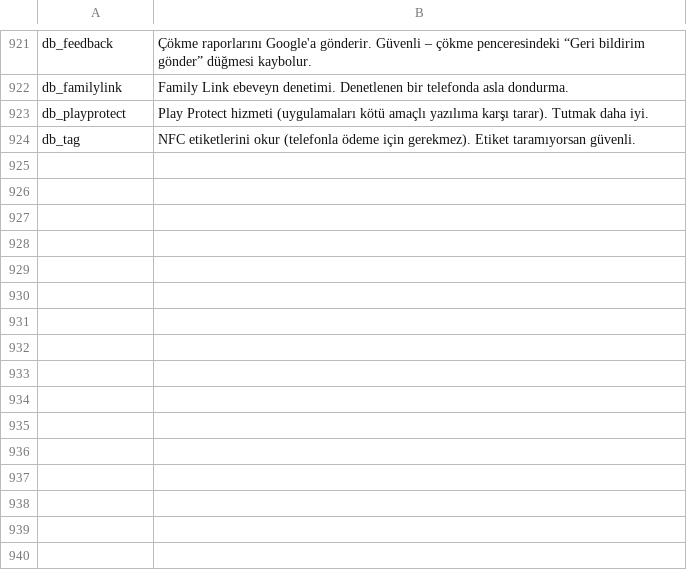
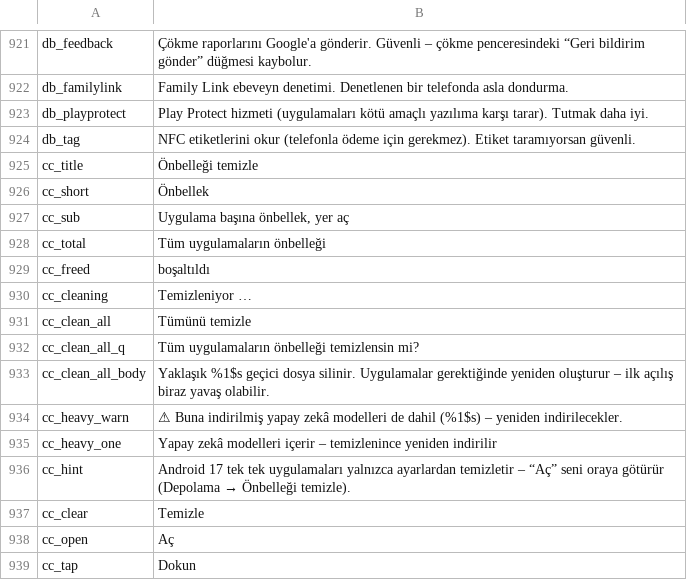
Before and after one commit to jackderganove-sudo/ShizuBox, a TSV file: tools/i18n/tr_tr.tsv, drawn as a sheet; only a part is shown, gaps mark what is left out.

```diff
--- a/tools/i18n/tr_tr.tsv
+++ b/tools/i18n/tr_tr.tsv
@@ -924 +924,16 @@ db_playprotect	Play Protect hizmeti (uygulamaları kötü amaçlı yazılıma ka
 db_tag	NFC etiketlerini okur (telefonla ödeme için gerekmez). Etiket taramıyorsan güvenli.
+cc_title	Önbelleği temizle
+cc_short	Önbellek
+cc_sub	Uygulama başına önbellek, yer aç
+cc_total	Tüm uygulamaların önbelleği
+cc_freed	boşaltıldı
+cc_cleaning	Temizleniyor …
+cc_clean_all	Tümünü temizle
+cc_clean_all_q	Tüm uygulamaların önbelleği temizlensin mi?
+cc_clean_all_body	Yaklaşık %1$s geçici dosya silinir. Uygulamalar gerektiğinde yeniden oluşturur – ilk açılış biraz yavaş olabilir.
+cc_heavy_warn	⚠ Buna indirilmiş yapay zekâ modelleri de dahil (%1$s) – yeniden indirilecekler.
+cc_heavy_one	Yapay zekâ modelleri içerir – temizlenince yeniden indirilir
+cc_hint	Android 17 tek tek uygulamaları yalnızca ayarlardan temizletir – “Aç” seni oraya götürür (Depolama → Önbelleği temizle).
+cc_clear	Temizle
+cc_open	Aç
+cc_tap	Dokun
```
Also changed, not shown: tools/i18n/tr_es.tsv, tools/i18n/tr_fr.tsv, 23 other files.
